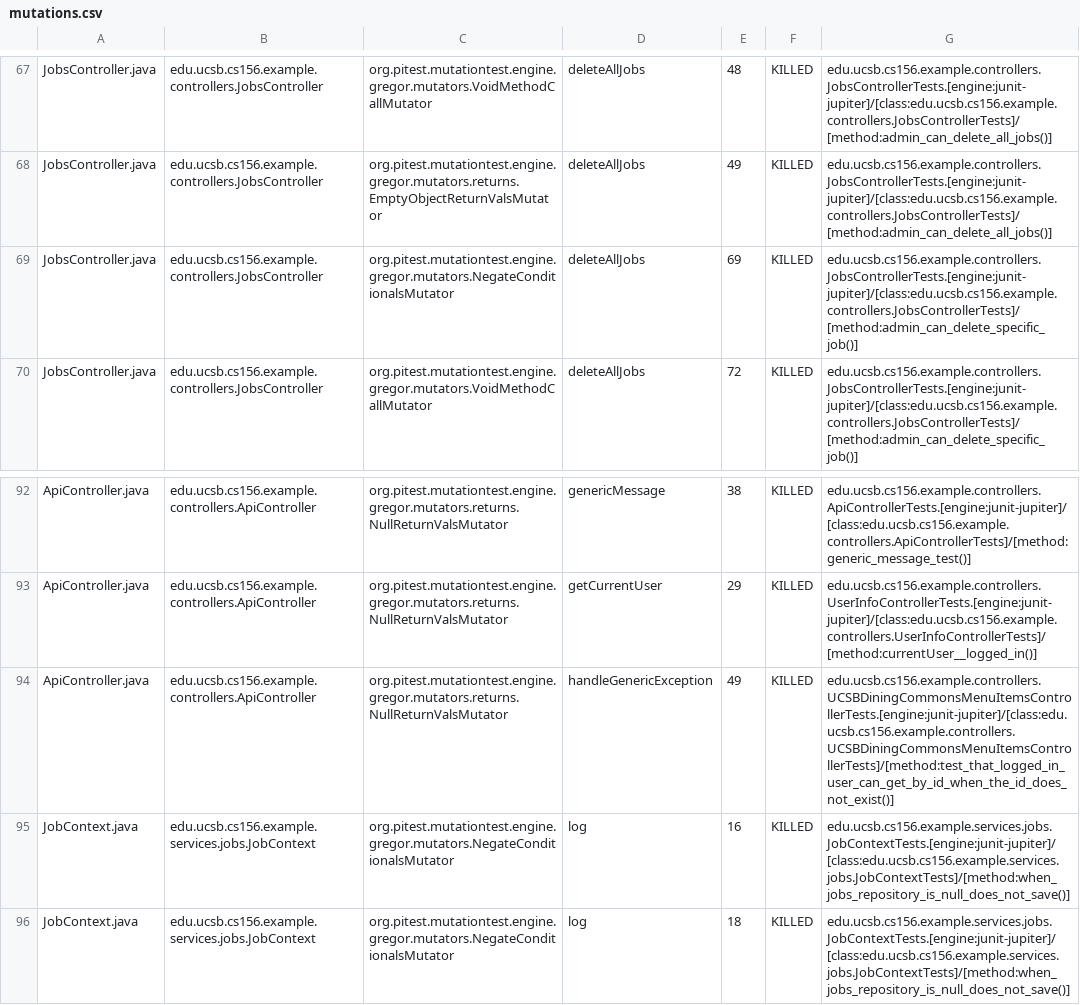
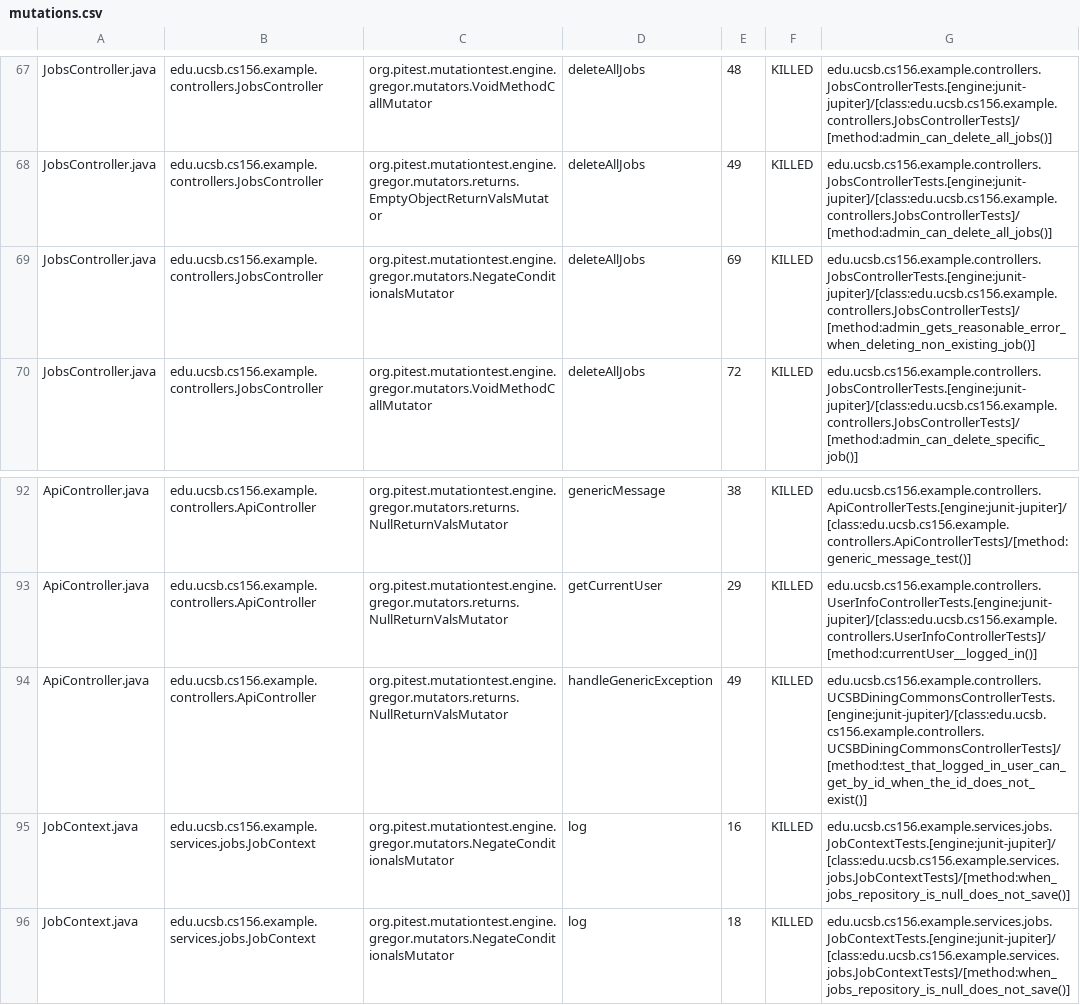
Before and after one commit to ucsb-cs156-s25/team02-s25-12, a CSV file: pitest/mutations.csv, drawn as a sheet; only a part is shown, gaps mark what is left out.

Commit message:
Deploying to gh-pages from @ ucsb-cs156-s25/team02-s25-12@30cc6b2ef10fbaa60c1ed36278290b8835e0a415 🚀

```diff
--- a/pitest/mutations.csv
+++ b/pitest/mutations.csv
@@ -68,3 +68,3 @@ JobsController.java,edu.ucsb.cs156.example.controllers.JobsController,org.pitest
 JobsController.java,edu.ucsb.cs156.example.controllers.JobsController,org.pitest.mutationtest.engine.gregor.mutators.returns.EmptyObjectReturnValsMutator,deleteAllJobs,49,KILLED,edu.ucsb.cs156.example.controllers.JobsControllerTests.[engine:junit-jupiter]/[class:edu.ucsb.cs156.example.controllers.JobsControllerTests]/[method:admin_can_delete_all_jobs()]
-JobsController.java,edu.ucsb.cs156.example.controllers.JobsController,org.pitest.mutationtest.engine.gregor.mutators.NegateConditionalsMutator,deleteAllJobs,69,KILLED,edu.ucsb.cs156.example.controllers.JobsControllerTests.[engine:junit-jupiter]/[class:edu.ucsb.cs156.example.controllers.JobsControllerTests]/[method:admin_can_delete_specific_job()]
+JobsController.java,edu.ucsb.cs156.example.controllers.JobsController,org.pitest.mutationtest.engine.gregor.mutators.NegateConditionalsMutator,deleteAllJobs,69,KILLED,edu.ucsb.cs156.example.controllers.JobsControllerTests.[engine:junit-jupiter]/[class:edu.ucsb.cs156.example.controllers.JobsControllerTests]/[method:admin_gets_reasonable_error_when_deleting_non_existing_job()]
 JobsController.java,edu.ucsb.cs156.example.controllers.JobsController,org.pitest.mutationtest.engine.gregor.mutators.VoidMethodCallMutator,deleteAllJobs,72,KILLED,edu.ucsb.cs156.example.controllers.JobsControllerTests.[engine:junit-jupiter]/[class:edu.ucsb.cs156.example.controllers.JobsControllerTests]/[method:admin_can_delete_specific_job()]
@@ -93,3 +93,3 @@ ApiController.java,edu.ucsb.cs156.example.controllers.ApiController,org.pitest.m
 ApiController.java,edu.ucsb.cs156.example.controllers.ApiController,org.pitest.mutationtest.engine.gregor.mutators.returns.NullReturnValsMutator,getCurrentUser,29,KILLED,edu.ucsb.cs156.example.controllers.UserInfoControllerTests.[engine:junit-jupiter]/[class:edu.ucsb.cs156.example.controllers.UserInfoControllerTests]/[method:currentUser__logged_in()]
-ApiController.java,edu.ucsb.cs156.example.controllers.ApiController,org.pitest.mutationtest.engine.gregor.mutators.returns.NullReturnValsMutator,handleGenericException,49,KILLED,edu.ucsb.cs156.example.controllers.UCSBDiningCommonsMenuItemsControllerTests.[engine:junit-jupiter]/[class:edu.ucsb.cs156.example.controllers.UCSBDiningCommonsMenuItemsControllerTests]/[method:test_that_logged_in_user_can_get_by_id_when_the_id_does_not_exist()]
+ApiController.java,edu.ucsb.cs156.example.controllers.ApiController,org.pitest.mutationtest.engine.gregor.mutators.returns.NullReturnValsMutator,handleGenericException,49,KILLED,edu.ucsb.cs156.example.controllers.UCSBDiningCommonsControllerTests.[engine:junit-jupiter]/[class:edu.ucsb.cs156.example.controllers.UCSBDiningCommonsControllerTests]/[method:test_that_logged_in_user_can_get_by_id_when_the_id_does_not_exist()]
 JobContext.java,edu.ucsb.cs156.example.services.jobs.JobContext,org.pitest.mutationtest.engine.gregor.mutators.NegateConditionalsMutator,log,16,KILLED,edu.ucsb.cs156.example.services.jobs.JobContextTests.[engine:junit-jupiter]/[class:edu.ucsb.cs156.example.services.jobs.JobContextTests]/[method:when_jobs_repository_is_null_does_not_save()]
```
Also changed, not shown: 16 other files.
